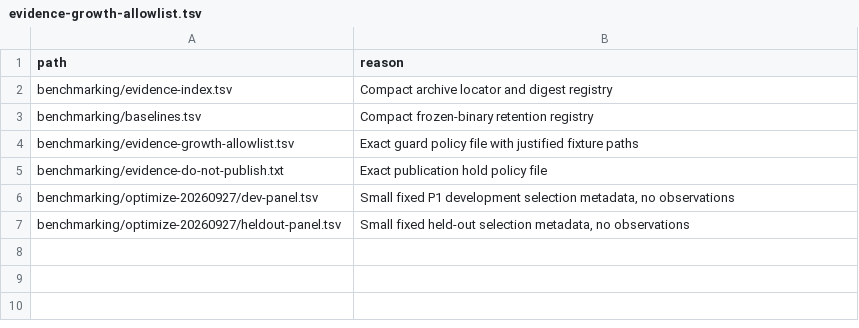
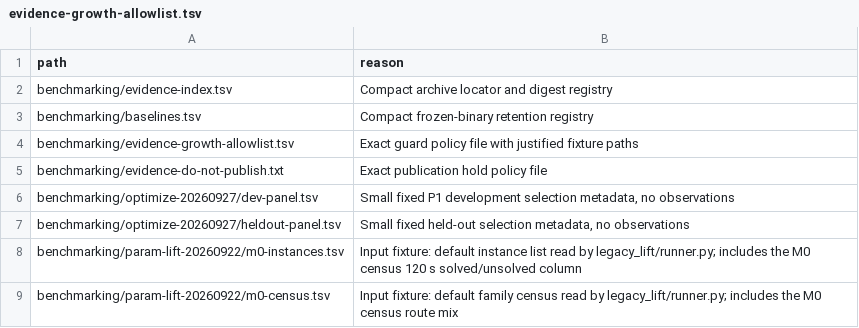
Before and after one commit to gaperez64/acacia-bonsai, a TSV file: benchmarking/evidence-growth-allowlist.tsv, drawn as a sheet.

```diff
--- a/benchmarking/evidence-growth-allowlist.tsv
+++ b/benchmarking/evidence-growth-allowlist.tsv
@@ -7 +7,3 @@ benchmarking/optimize-20260927/dev-panel.tsv	Small fixed P1 development selectio
 benchmarking/optimize-20260927/heldout-panel.tsv	Small fixed held-out selection metadata, no observations
+benchmarking/param-lift-20260922/m0-instances.tsv	Input fixture: default instance list read by legacy_lift/runner.py; includes the M0 census 120 s solved/unsolved column
+benchmarking/param-lift-20260922/m0-census.tsv	Input fixture: default family census read by legacy_lift/runner.py; includes the M0 census route mix
```
